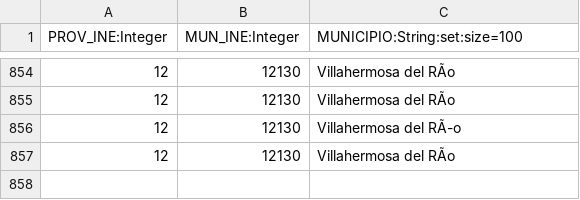
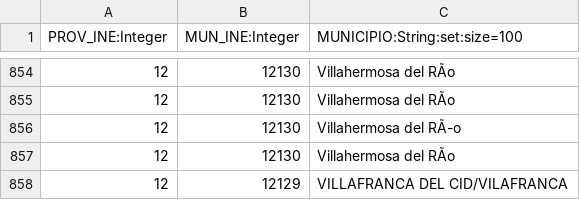
Before and after one commit to gvSIGAssociation/gvsig-desktop-scripting-AccidentRate, a CSV file: importrules/codigoINE/data/ARENA2_TR_INE_MUNICIPIO.csv, drawn as a sheet; only a part is shown, gaps mark what is left out; the diff names each change by its address in the sheet, - before the commit and + after, or states it on an @@ line.

```diff
--- a/importrules/codigoINE/data/ARENA2_TR_INE_MUNICIPIO.csv
+++ b/importrules/codigoINE/data/ARENA2_TR_INE_MUNICIPIO.csv
+row 858: 12 | 12129 | VILLAFRANCA DEL CID/VILAFRANCA
```
Also changed, not shown: 1 other file.
